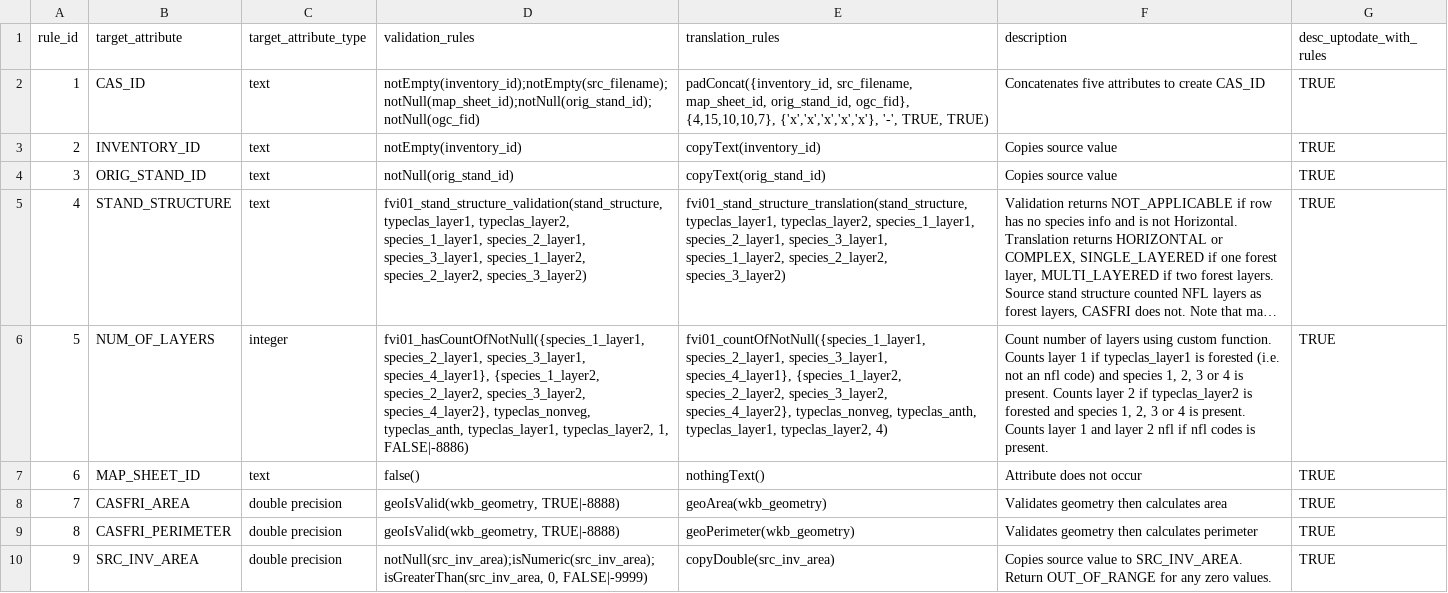
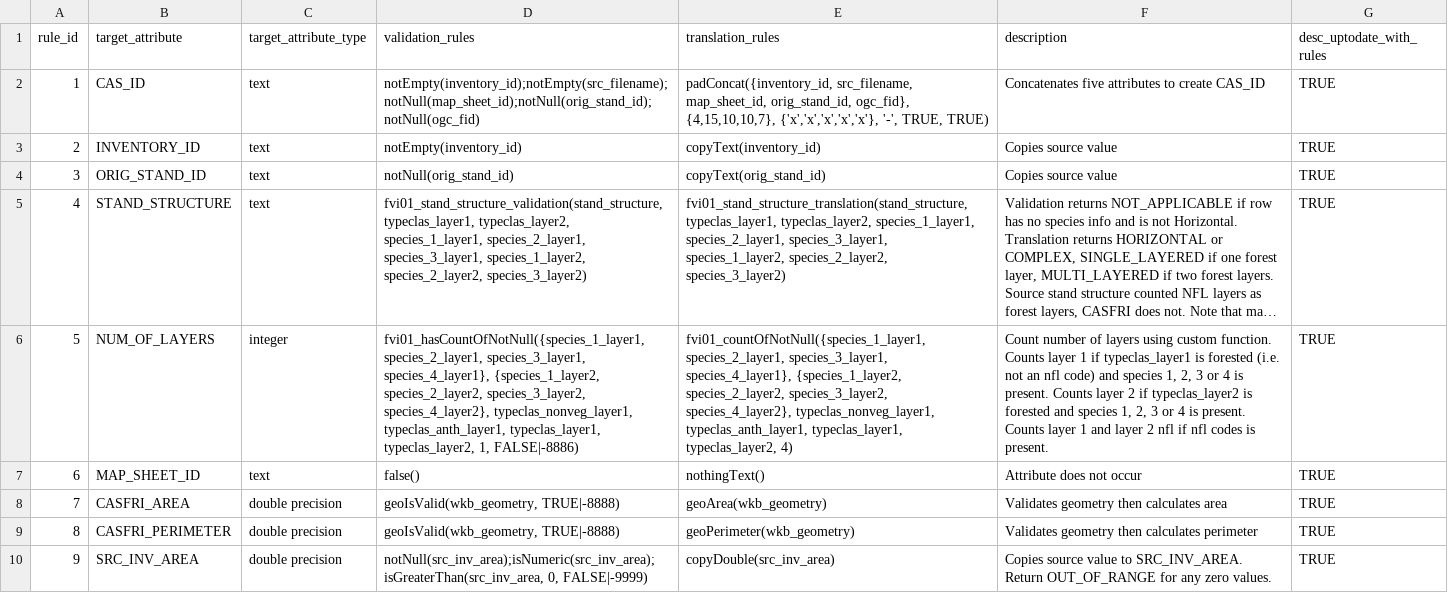
Before and after one commit to mtCarto/CASFRI, a CSV file: translation/tables/nt_fvi01_cas.csv, drawn as a sheet; only a part is shown; long unchanged cells end in …; the diff names each change by its address in the sheet, - before the commit and + after, or states it on an @@ line.

```diff
--- a/translation/tables/nt_fvi01_cas.csv
+++ b/translation/tables/nt_fvi01_cas.csv
-D6 (validation_rules): …species_3_layer2, species_4_layer2}, typeclas_nonveg, typeclas_anth, typeclas_layer1, typeclas_layer2,…
+D6 (validation_rules): …species_3_layer2, species_4_layer2}, typeclas_nonveg_layer1, typeclas_anth_layer1, typeclas_layer1, typeclas_layer2,…
-E6 (translation_rules): …species_3_layer2, species_4_layer2}, typeclas_nonveg, typeclas_anth, typeclas_layer1, typeclas_layer2,…
+E6 (translation_rules): …species_3_layer2, species_4_layer2}, typeclas_nonveg_layer1, typeclas_anth_layer1, typeclas_layer1, typeclas_layer2,…
```
Also changed, not shown: translation/tables/attribute_dependencies.csv, translation/tables/nt_fvi01_lyr.csv, 2 other files.
